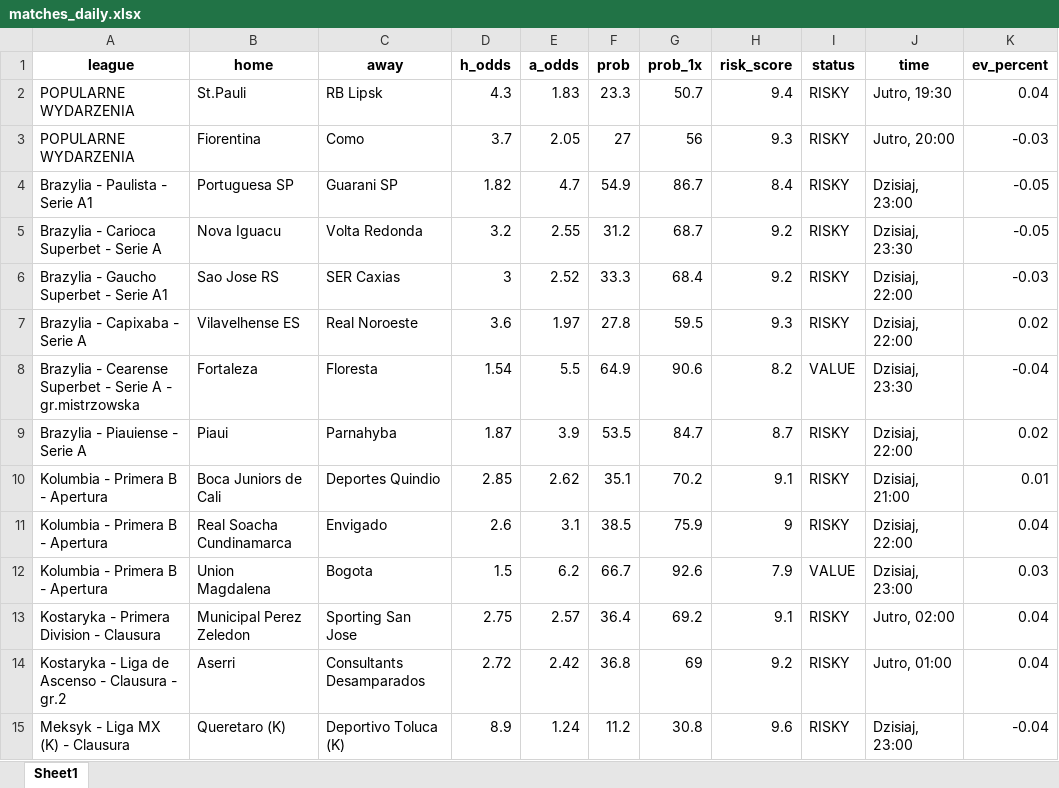
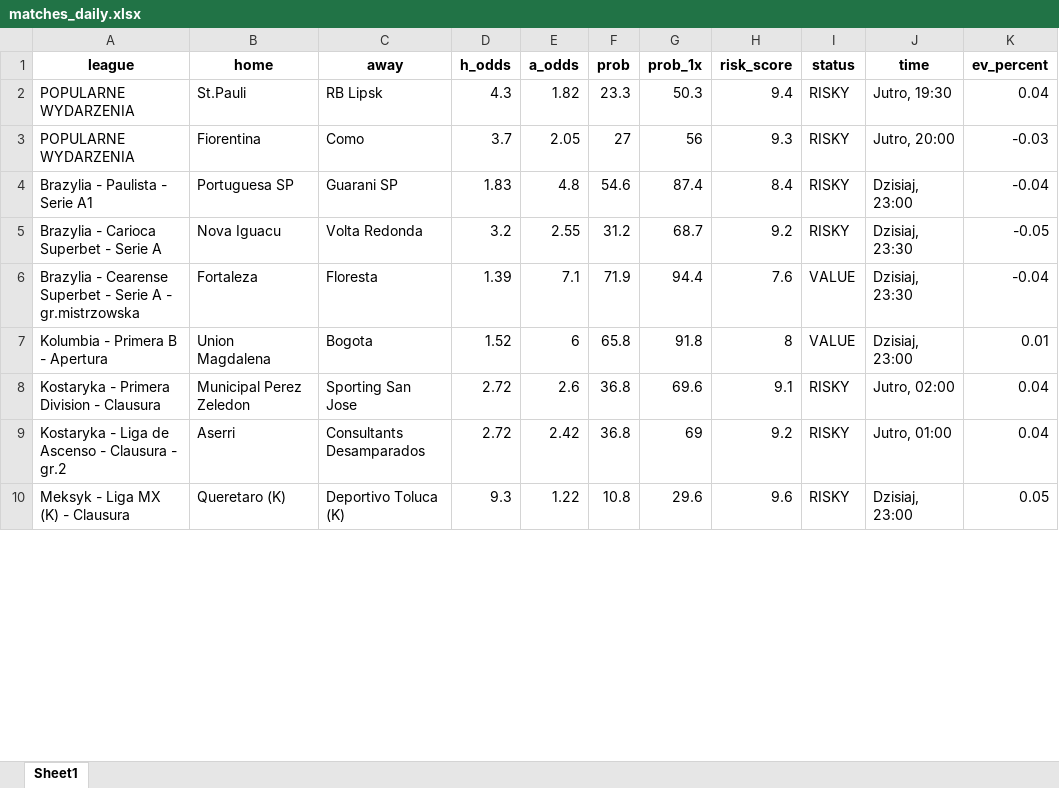
Before and after one commit to Byadiso/webscraper_advanced, an Excel workbook: matches_daily.xlsx, sheet Sheet1, drawn as a sheet; only a part is shown; values as stored, in another font and other column widths than the file's, no borders; removed rows and columns are numbered as before the commit, all else as after; the diff covers the shown part only; the diff names each change by its address in the sheet, - before the commit and + after, or states it on an @@ line.

```diff
--- a/matches_daily.xlsx (sheet Sheet1)
+++ b/matches_daily.xlsx (sheet Sheet1)
-E2 (a_odds): 1.83
+E2 (a_odds): 1.82
-G2 (prob_1x): 50.7
+G2 (prob_1x): 50.3
-D4 (h_odds): 1.82
+D4 (h_odds): 1.83
-E4 (a_odds): 4.7
+E4 (a_odds): 4.8
-F4 (prob): 54.9
+F4 (prob): 54.6
-G4 (prob_1x): 86.7
+G4 (prob_1x): 87.4
-K4 (ev_percent): -0.05
+K4 (ev_percent): -0.04
-row 6: Brazylia - Gaucho Superbet - Serie A1 | Sao Jose RS | SER Caxias | 3 | 2.52 | 33.3 | 68.4 | 9.2 | RISKY | Dzisiaj, 22:00 | -0.03
-row 7: Brazylia - Capixaba - Serie A | Vilavelhense ES | Real Noroeste | 3.6 | 1.97 | 27.8 | 59.5 | 9.3 | RISKY | Dzisiaj, 22:00 | 0.02
-D6 (h_odds): 1.54
+D6 (h_odds): 1.39
-E6 (a_odds): 5.5
+E6 (a_odds): 7.1
-F6 (prob): 64.9
+F6 (prob): 71.9
-G6 (prob_1x): 90.6
+G6 (prob_1x): 94.4
-H6 (risk_score): 8.2
+H6 (risk_score): 7.6
-row 9: Brazylia - Piauiense - Serie A | Piaui | Parnahyba | 1.87 | 3.9 | 53.5 | 84.7 | 8.7 | RISKY | Dzisiaj, 22:00 | 0.02
-row 10: Kolumbia - Primera B - Apertura | Boca Juniors de Cali | Deportes Quindio | 2.85 | 2.62 | 35.1 | 70.2 | 9.1 | RISKY | Dzisiaj, 21:00 | 0.01
-row 11: Kolumbia - Primera B - Apertura | Real Soacha Cundinamarca | Envigado | 2.6 | 3.1 | 38.5 | 75.9 | 9 | RISKY | Dzisiaj, 22:00 | 0.04
-D7 (h_odds): 1.5
+D7 (h_odds): 1.52
-E7 (a_odds): 6.2
+E7 (a_odds): 6
-F7 (prob): 66.7
+F7 (prob): 65.8
-G7 (prob_1x): 92.6
+G7 (prob_1x): 91.8
-H7 (risk_score): 7.9
+H7 (risk_score): 8
-K7 (ev_percent): 0.03
+K7 (ev_percent): 0.01
-D8 (h_odds): 2.75
+D8 (h_odds): 2.72
-E8 (a_odds): 2.57
+E8 (a_odds): 2.6
-F8 (prob): 36.4
+F8 (prob): 36.8
-G8 (prob_1x): 69.2
+G8 (prob_1x): 69.6
-D10 (h_odds): 8.9
+D10 (h_odds): 9.3
-E10 (a_odds): 1.24
+E10 (a_odds): 1.22
-F10 (prob): 11.2
+F10 (prob): 10.8
-G10 (prob_1x): 30.8
+G10 (prob_1x): 29.6
-K10 (ev_percent): -0.04
+K10 (ev_percent): 0.05
```
Also changed, not shown: 17 edited cells elsewhere in this sheet.
